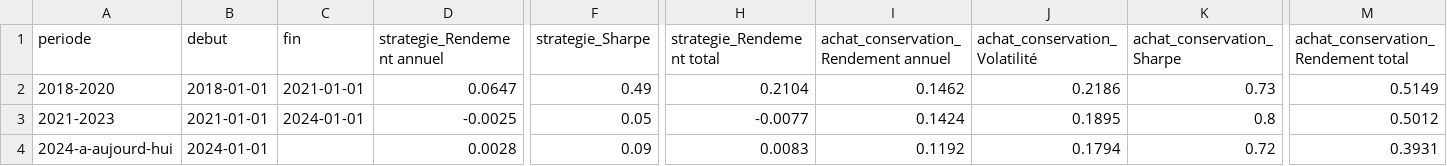
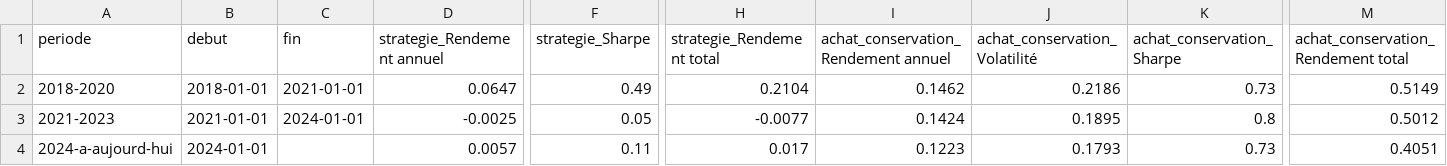
Before and after one commit to effala96-code/salle-de-marche-backtest, a CSV file: backtest/synthese.csv, drawn as a sheet; only a part is shown, gaps mark what is left out; the diff names each change by its address in the sheet, - before the commit and + after, or states it on an @@ line.

```diff
--- a/backtest/synthese.csv
+++ b/backtest/synthese.csv
-D4 (strategie_Rendement annuel): 0.0028
+D4 (strategie_Rendement annuel): 0.0057
-F4 (strategie_Sharpe): 0.09
+F4 (strategie_Sharpe): 0.11
-H4 (strategie_Rendement total): 0.0083
+H4 (strategie_Rendement total): 0.017
-I4: 0.1192
+I4: 0.1223
-J4 (achat_conservation_Volatilité): 0.1794
+J4 (achat_conservation_Volatilité): 0.1793
-K4 (achat_conservation_Sharpe): 0.72
+K4 (achat_conservation_Sharpe): 0.73
-M4: 0.3931
+M4: 0.4051
```
Also changed, not shown: backtest/AI.PA_2018-2020_donnees.csv, backtest/AI.PA_2021-2023_donnees.csv, 4 other files.
